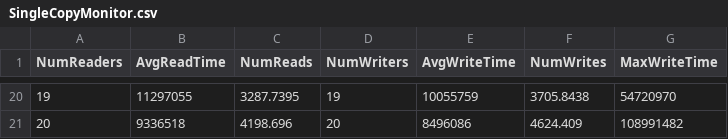
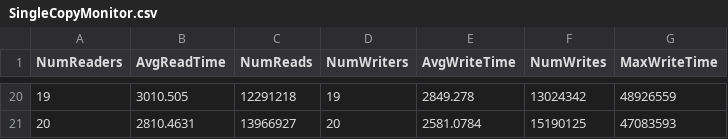
Before and after one commit to briceDonald/two-copy-monitor, a CSV file: SingleCopyMonitor.csv, drawn as a sheet; only a part is shown, gaps mark what is left out; the diff covers the shown part only.

```diff
--- a/SingleCopyMonitor.csv
+++ b/SingleCopyMonitor.csv
@@ -20,2 +20,2 @@ NumReaders, AvgReadTime, NumReads, NumWriters, AvgWriteTime, NumWrites, MaxWrite
-19, 11297055, 3287.7395, 19, 10055759, 3705.8438, 54720970
-20, 9336518, 4198.696, 20, 8496086, 4624.409, 108991482
+19, 3010.505, 12291218, 19, 2849.278, 13024342, 48926559
+20, 2810.4631, 13966927, 20, 2581.0784, 15190125, 47083593
```
Also changed, not shown: 90 edited cells elsewhere in this file, LockBasedTwoCopyMonitor.csv, LockFreeBasedTwoCopy.csv, 3 other files.
